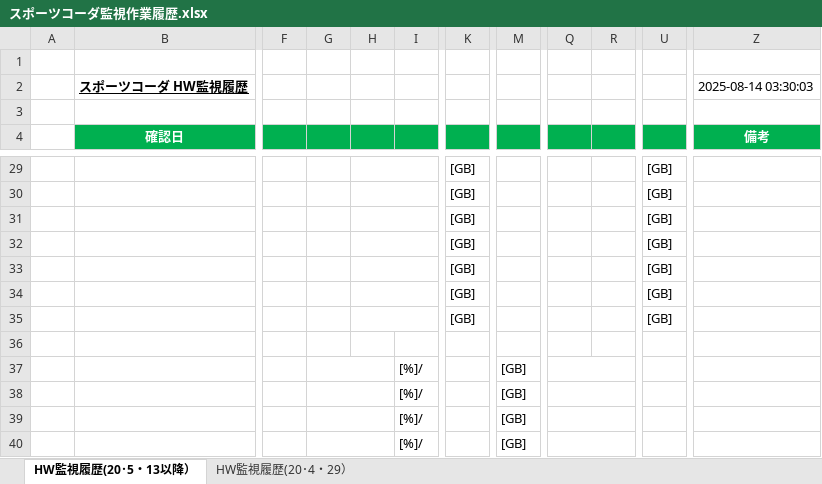
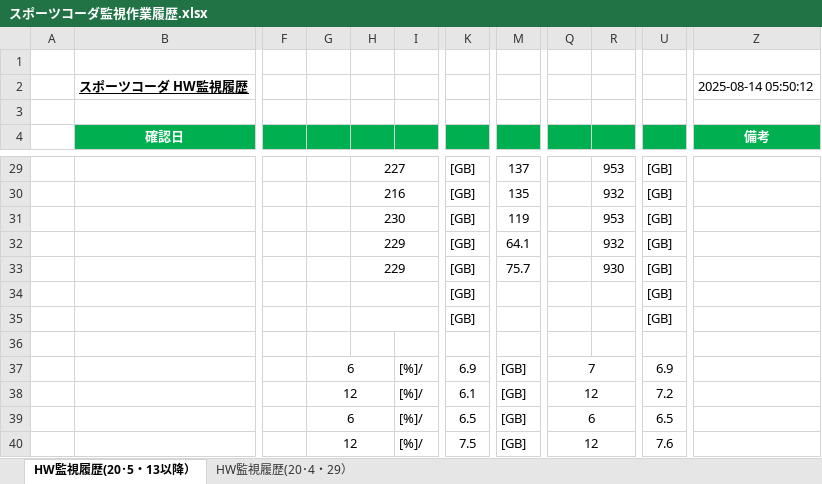
Before and after one commit to Yota-Hirose/server_monitor_tools, an Excel workbook: data/スポーツコーダ監視作業履歴.xlsx, sheet HW監視履歴(20･5・13以降）, drawn as a sheet; only a part is shown, gaps mark what is left out; values as stored, in another font and other column widths than the file's, no borders; the diff covers the shown part only; the diff names each change by its address in the sheet, - before the commit and + after, or states it on an @@ line.

```diff
--- a/data/スポーツコーダ監視作業履歴.xlsx (sheet HW監視履歴(20･5・13以降）)
+++ b/data/スポーツコーダ監視作業履歴.xlsx (sheet HW監視履歴(20･5・13以降）)
-Z2 (備考): 2025-08-14 03:30:03
+Z2 (備考): 2025-08-14 05:50:12
-H29: (empty)
+H29: 227
-M29: (empty)
+M29: 137
-R29: (empty)
+R29: 953
-H30: (empty)
+H30: 216
-M30: (empty)
+M30: 135
-R30: (empty)
+R30: 932
-H31: (empty)
+H31: 230
-M31: (empty)
+M31: 119
-R31: (empty)
+R31: 953
-H32:H33: (empty)
+H32:H33: 229
-M32: (empty)
+M32: 64.1
-R32: (empty)
+R32: 932
-M33: (empty)
+M33: 75.7
-R33: (empty)
+R33: 930
-G37: (empty)
+G37: 6
-K37: (empty)
+K37: 6.9
-Q37: (empty)
+Q37: 7
-U37: (empty)
+U37: 6.9
-G38: (empty)
+G38: 12
-K38: (empty)
+K38: 6.1
-Q38: (empty)
+Q38: 12
-U38: (empty)
+U38: 7.2
-G39: (empty)
+G39: 6
-K39: (empty)
+K39: 6.5
-Q39: (empty)
+Q39: 6
-U39: (empty)
+U39: 6.5
-G40: (empty)
+G40: 12
-K40: (empty)
+K40: 7.5
-Q40: (empty)
+Q40: 12
-U40: (empty)
+U40: 7.6
```
Also changed, not shown: 33 edited cells elsewhere in this sheet.
